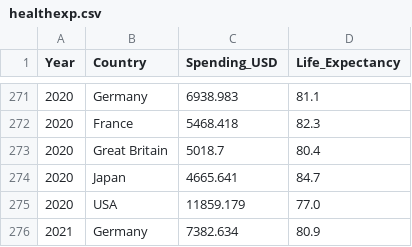
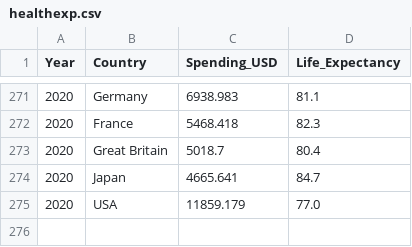
Before and after one commit to mwaskom/seaborn-data, a CSV file: healthexp.csv, drawn as a sheet; only a part is shown, gaps mark what is left out.

Commit message:
Remove one-off 2021 datapoint from healthexp dataset

```diff
--- a/healthexp.csv
+++ b/healthexp.csv
@@ -275,2 +275 @@ Year,Country,Spending_USD,Life_Expectancy
 2020,USA,11859.179,77.0
-2021,Germany,7382.634,80.9
```
Also changed, not shown: 1 other file.
